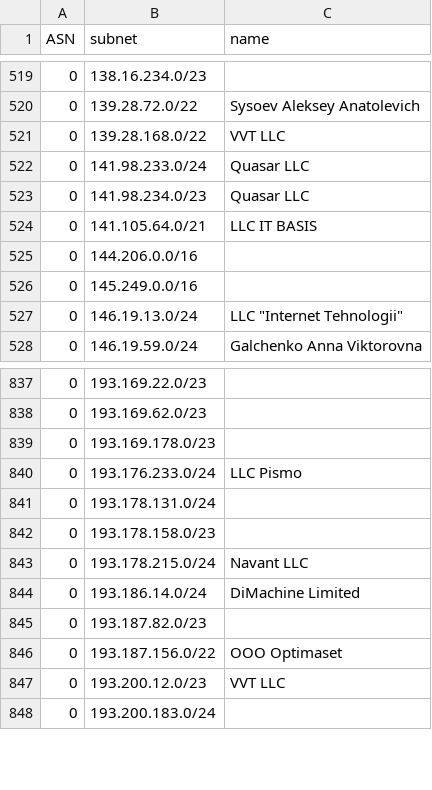
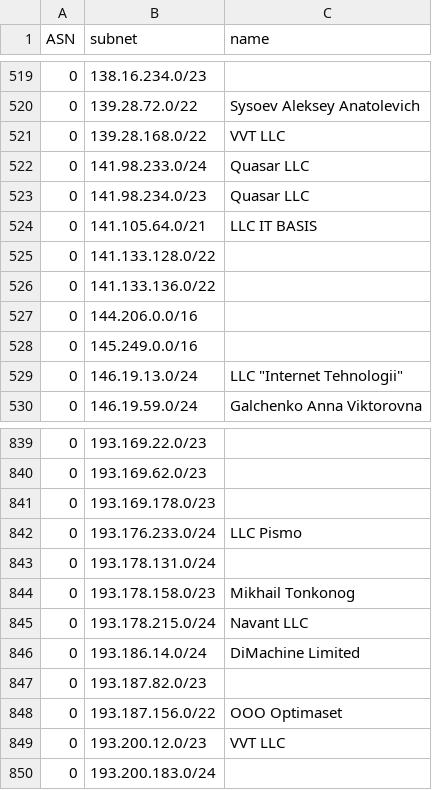
Before and after one commit to esergion/subnets-fetcher, a CSV file: countries/ru/subnets.csv, drawn as a sheet; only a part is shown, gaps mark what is left out.

```diff
--- a/countries/ru/subnets.csv
+++ b/countries/ru/subnets.csv
@@ -524,2 +524,4 @@ ASN,subnet,name
 0,141.105.64.0/21,LLC IT BASIS
+0,141.133.128.0/22,
+0,141.133.136.0/22,
 0,144.206.0.0/16,
@@ -841,3 +843,3 @@ ASN,subnet,name
 0,193.178.131.0/24,
-0,193.178.158.0/23,
+0,193.178.158.0/23,Mikhail Tonkonog
 0,193.178.215.0/24,Navant LLC
```
Also changed, not shown: 1 other file.
